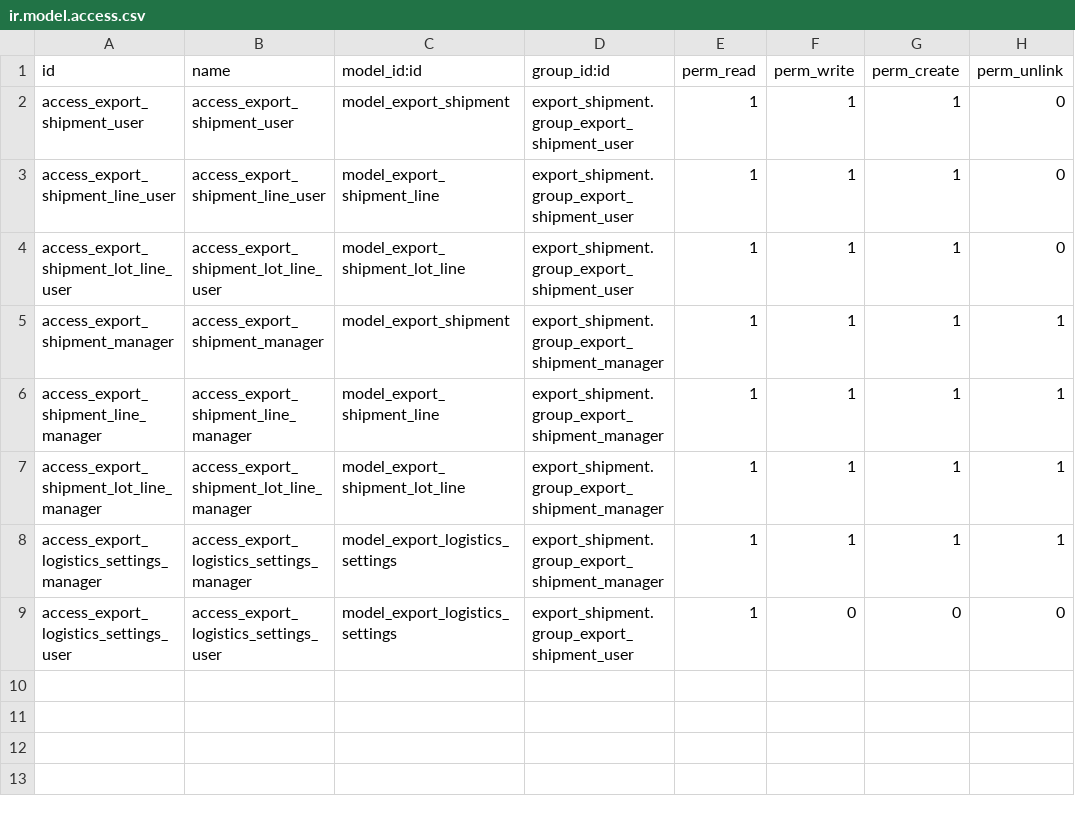
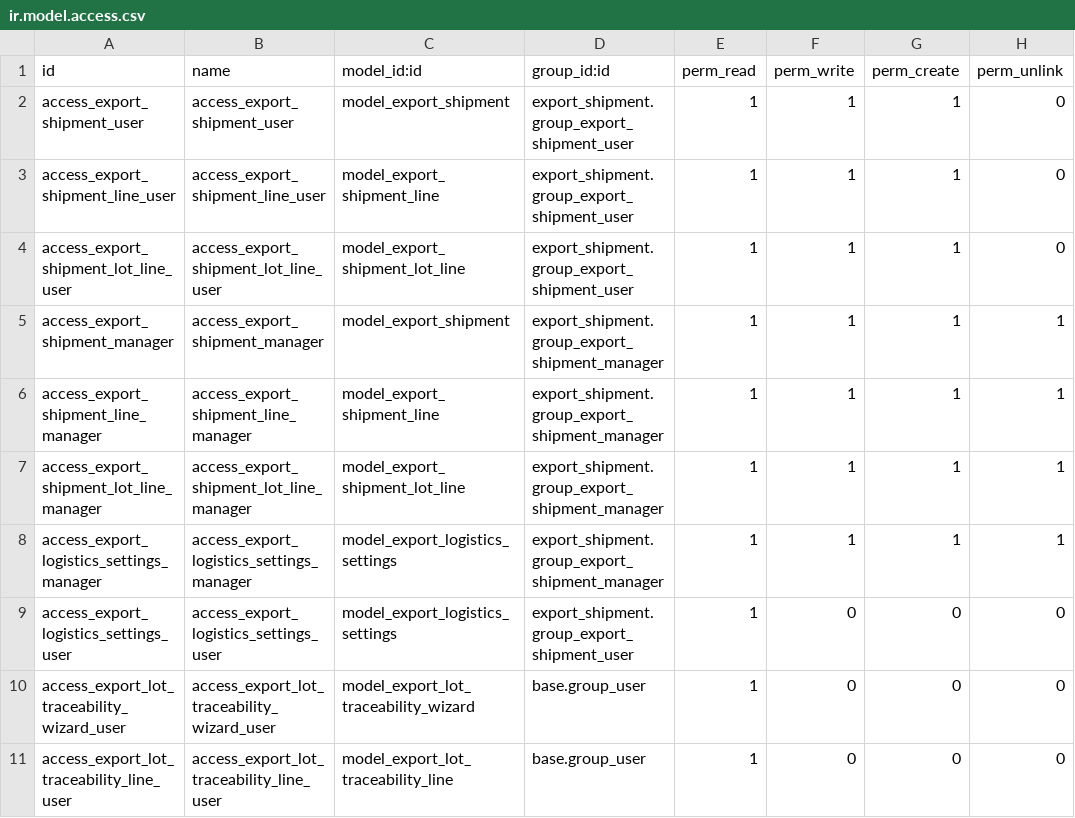
Before and after one commit to Abdelrhman272/MathEgypt, a CSV file: addons/export_shipment/security/ir.model.access.csv, drawn as a sheet; the diff names each change by its address in the sheet, - before the commit and + after, or states it on an @@ line.

```diff
--- a/addons/export_shipment/security/ir.model.access.csv
+++ b/addons/export_shipment/security/ir.model.access.csv
+row 10: access_export_lot_traceability_wizard_user | access_export_lot_traceability_wizard_user | model_export_lot_traceability_wizard | base.group_user | 1 | 0 | 0 | 0
+row 11: access_export_lot_traceability_line_user | access_export_lot_traceability_line_user | model_export_lot_traceability_line | base.group_user | 1 | 0 | 0 | 0
```
Also changed, not shown: 3 other files.
